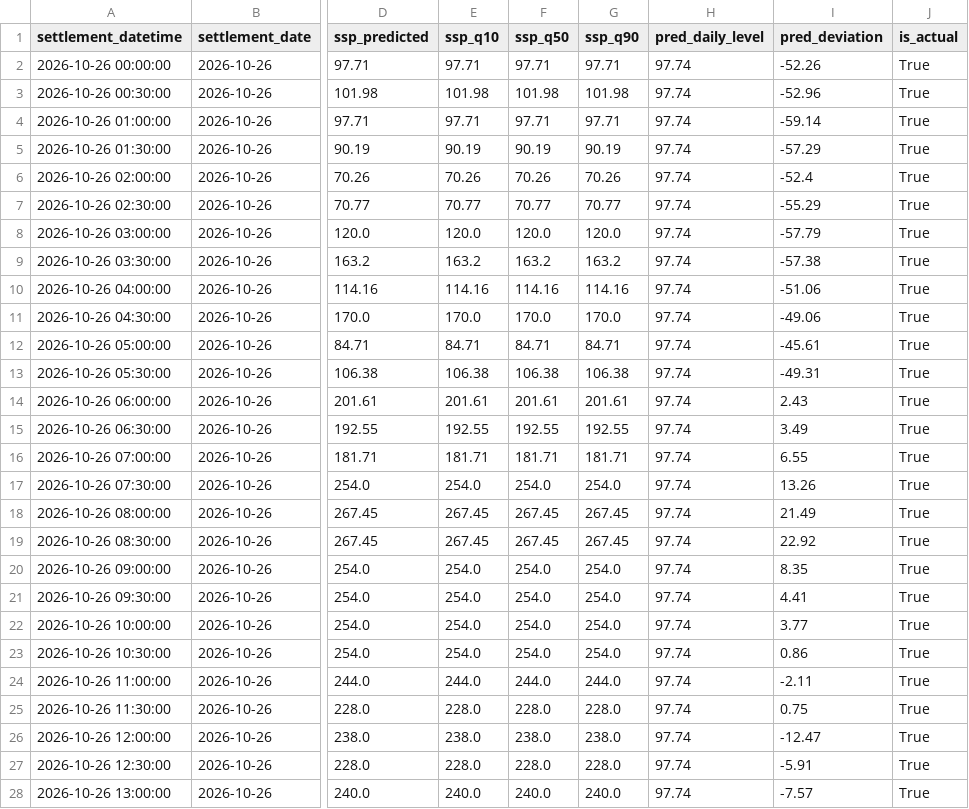
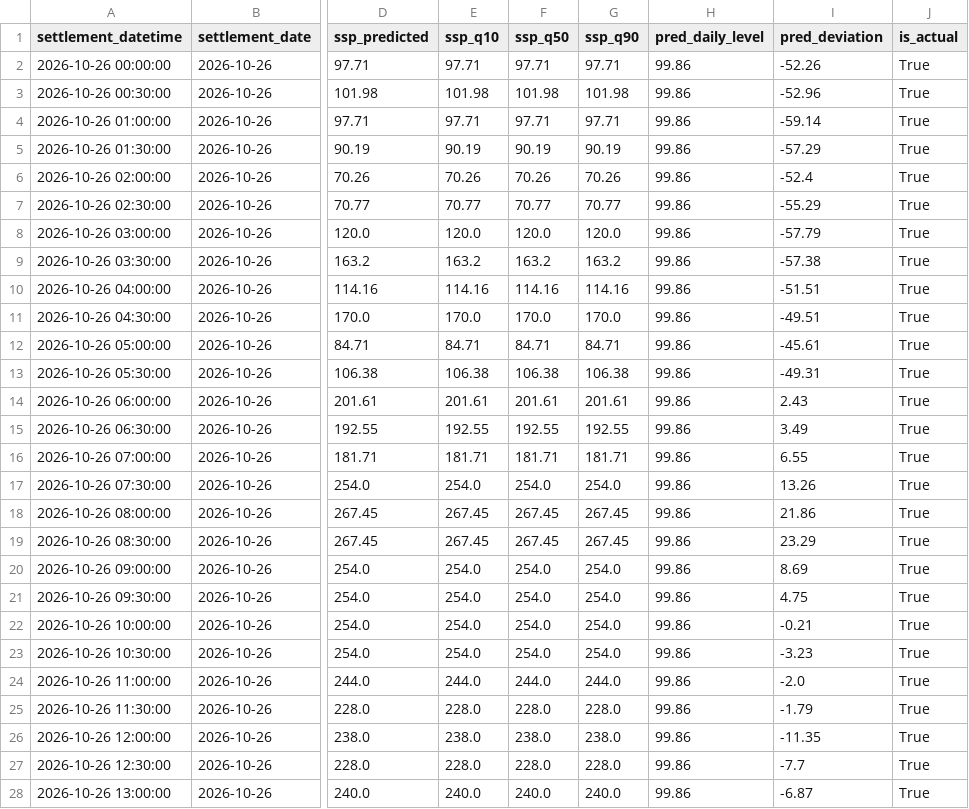
Before and after one commit to liudi23/uk-system-price-forecast, a CSV file: model_assets/next_day_forecast_phase3.csv, drawn as a sheet; only a part is shown, gaps mark what is left out; the diff covers the shown part only; the diff names each change by its address in the sheet, - before the commit and + after, or states it on an @@ line.

```diff
--- a/model_assets/next_day_forecast_phase3.csv
+++ b/model_assets/next_day_forecast_phase3.csv
-H2:H28 (pred_daily_level): 97.74
+H2:H28 (pred_daily_level): 99.86
-I10 (pred_deviation): -51.06
+I10 (pred_deviation): -51.51
-I11 (pred_deviation): -49.06
+I11 (pred_deviation): -49.51
-I18 (pred_deviation): 21.49
+I18 (pred_deviation): 21.86
-I19 (pred_deviation): 22.92
+I19 (pred_deviation): 23.29
-I20 (pred_deviation): 8.35
+I20 (pred_deviation): 8.69
-I21 (pred_deviation): 4.41
+I21 (pred_deviation): 4.75
-I22 (pred_deviation): 3.77
+I22 (pred_deviation): -0.21
-I23 (pred_deviation): 0.86
+I23 (pred_deviation): -3.23
-I24 (pred_deviation): -2.11
+I24 (pred_deviation): -2.0
-I25 (pred_deviation): 0.75
+I25 (pred_deviation): -1.79
-I26 (pred_deviation): -12.47
+I26 (pred_deviation): -11.35
-I27 (pred_deviation): -5.91
+I27 (pred_deviation): -7.7
-I28 (pred_deviation): -7.57
+I28 (pred_deviation): -6.87
```
Also changed, not shown: 80 edited cells elsewhere in this file, model_assets/day2_forecast_phase3.csv, 3 other files.
